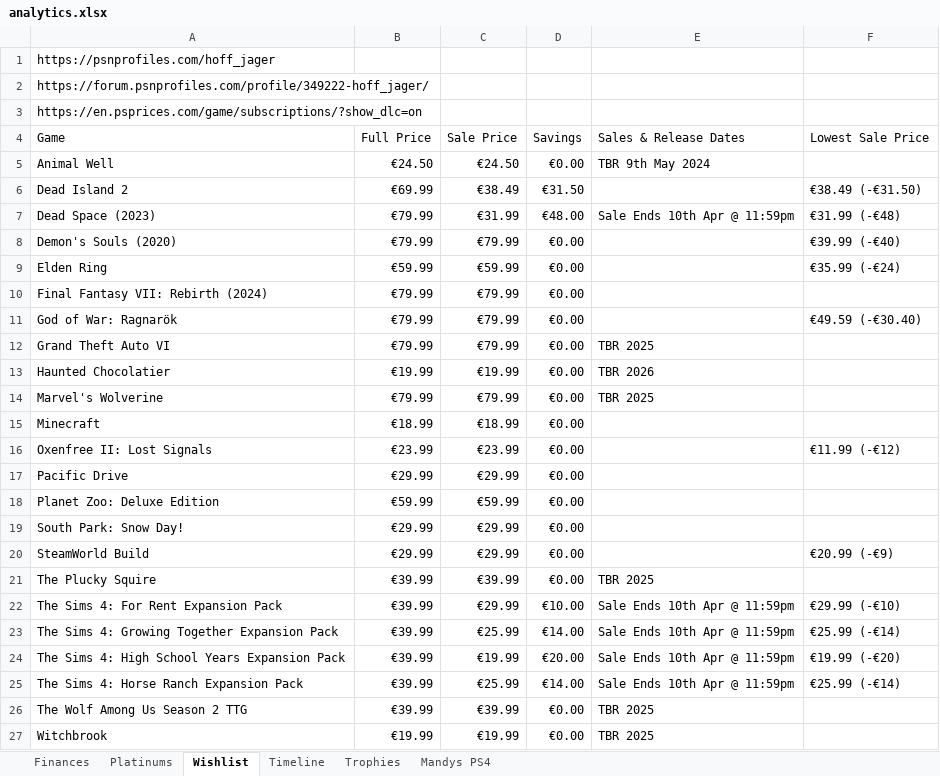
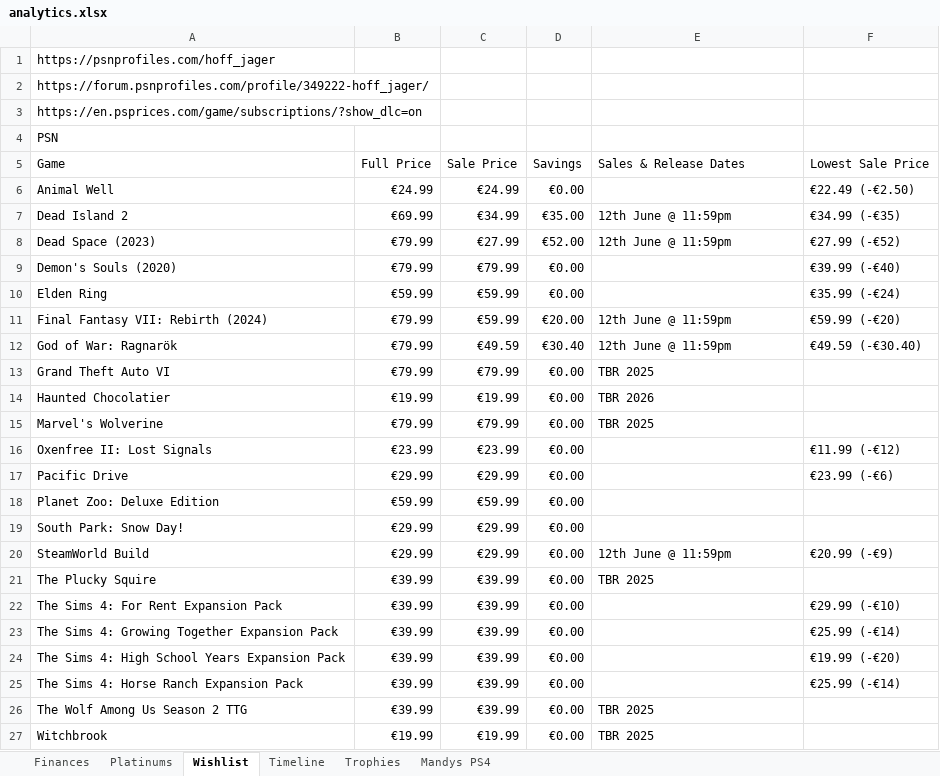
Before and after one commit to hoffjager/databases, an Excel workbook: playstation/output/analytics.xlsx, sheet Wishlist, drawn as a sheet; only a part is shown; values as stored, in another font and other column widths than the file's, no cell formats; charts and pictures not drawn; removed rows and columns are numbered as before the commit, all else as after; the diff covers the shown part only; the diff names each change by its address in the sheet, - before the commit and + after, or states it on an @@ line.

```diff
--- a/playstation/output/analytics.xlsx (sheet Wishlist)
+++ b/playstation/output/analytics.xlsx (sheet Wishlist)
+row 4: PSN
-B6: €24.50
+B6: €24.99
-C6: €24.50
+C6: €24.99
-E6: TBR 9th May 2024
+E6: (empty)
-F6: (empty)
+F6: €22.49 (-€2.50)
-C7: €38.49
+C7: €34.99
-D7: €31.50
+D7: €35.00
-E7: (empty)
+E7: 12th June @ 11:59pm
-F7: €38.49 (-€31.50)
+F7: €34.99 (-€35)
-C8: €31.99
+C8: €27.99
-D8: €48.00
+D8: €52.00
-E8: Sale Ends 10th Apr @ 11:59pm
+E8: 12th June @ 11:59pm
-F8: €31.99 (-€48)
+F8: €27.99 (-€52)
-C11: €79.99
+C11: €59.99
-D11: €0.00
+D11: €20.00
-E11:E12: (empty)
+E11:E12: 12th June @ 11:59pm
-F11: (empty)
+F11: €59.99 (-€20)
-C12: €79.99
+C12: €49.59
-D12: €0.00
+D12: €30.40
-row 15: Minecraft | €18.99 | €18.99 | €0.00
-F17: (empty)
+F17: €23.99 (-€6)
-E20: (empty)
+E20: 12th June @ 11:59pm
-C22: €29.99
+C22: €39.99
-D22: €10.00
+D22: €0.00
-E22:E25: Sale Ends 10th Apr @ 11:59pm
+E22:E25: (empty)
-C23: €25.99
+C23: €39.99
-D23: €14.00
+D23: €0.00
-C24: €19.99
+C24: €39.99
-D24: €20.00
+D24: €0.00
-C25: €25.99
+C25: €39.99
-D25: €14.00
+D25: €0.00
```
Also changed, not shown: 6 added rows, 27 removed rows and 16 edited cells elsewhere in this sheet, sheet Timeline, sheet Trophies, sheet Platinums, sheet Finances, sheet Mandys PS4, cell formats, formulas that keep their value, charts or pictures, playstation/output/complete_database.xlsx, playstation/output/dates_&_finances_2009_to_2024.xlsx, 19 other files.
